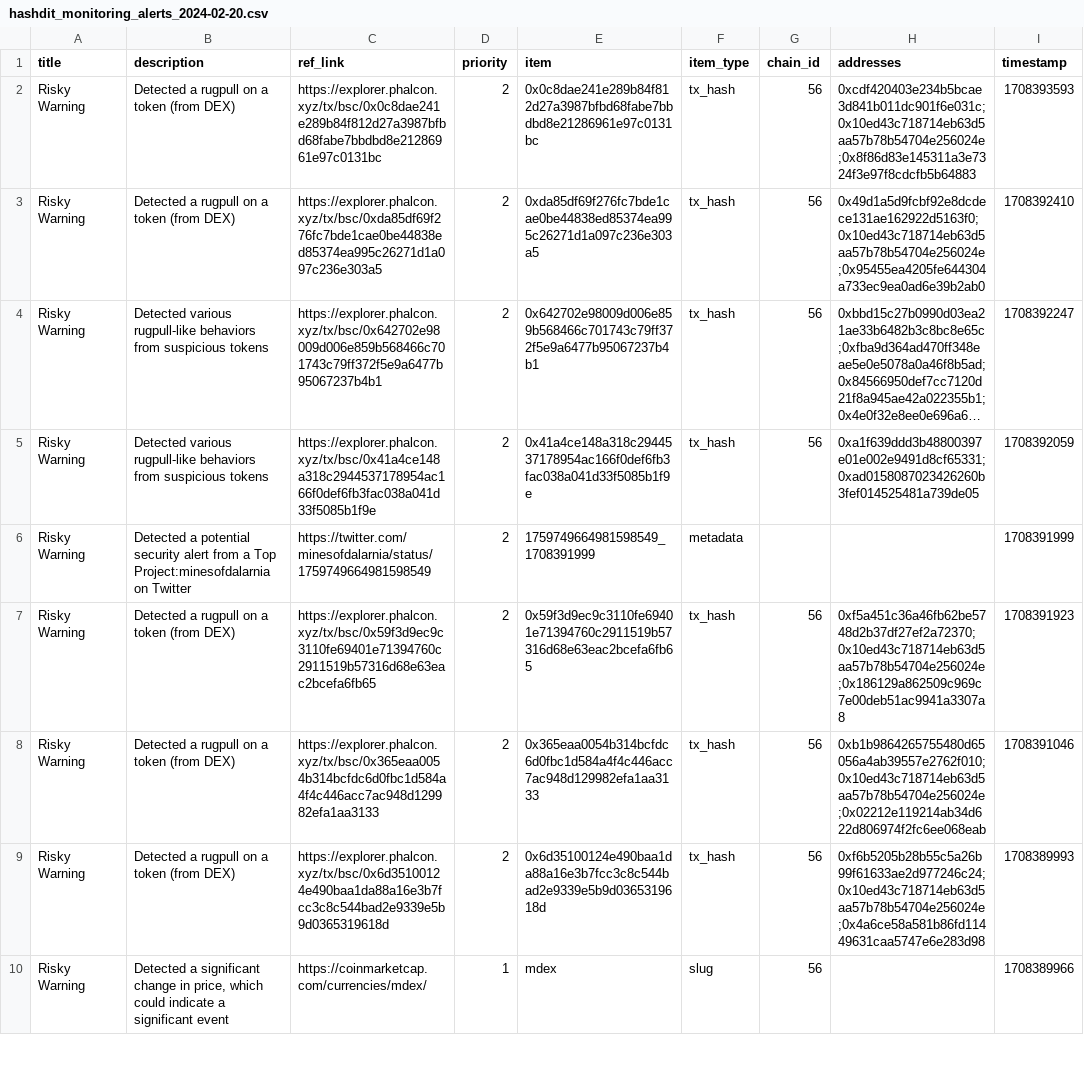
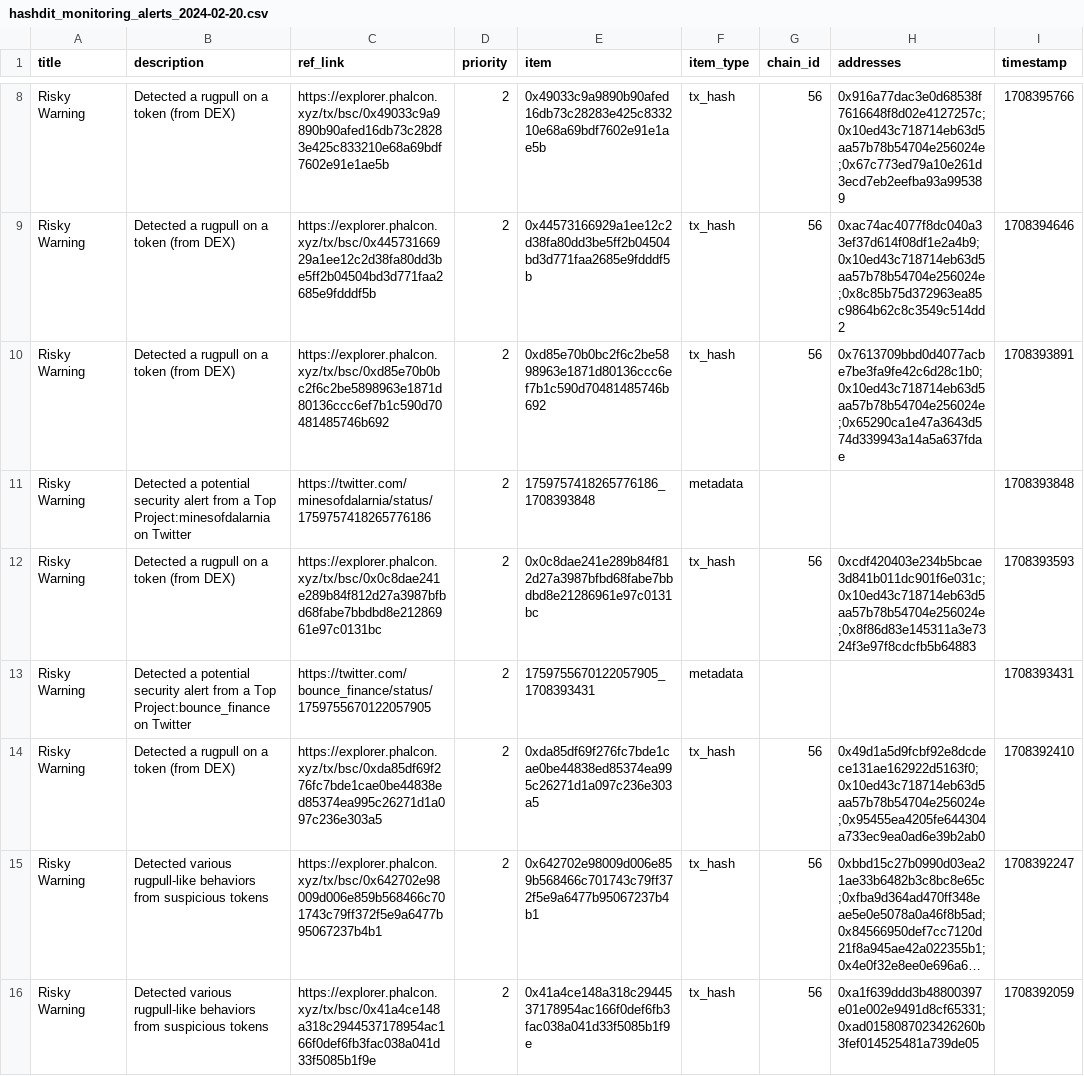
Before and after one commit to hashdit/hashdit, a CSV file: gitbook_source_code/data/hashdit_monitoring_alerts/hashdit_monitoring_alerts_2024-02-20.csv, drawn as a sheet; only a part is shown, gaps mark what is left out; the shorter side is filled out with more unchanged rows; long unchanged cells end in …; the diff covers the shown part only.

Commit message:
hashdit_monitoring_alerts_2024-02-20.csv update

```diff
--- a/gitbook_source_code/data/hashdit_monitoring_alerts/hashdit_monitoring_alerts_2024-02-20.csv
+++ b/gitbook_source_code/data/hashdit_monitoring_alerts/hashdit_monitoring_alerts_2024-02-20.csv
@@ -2,2 +8,7 @@ title,description,ref_link,priority,item,item_type,chain_id,addresses,timestamp
+Risky Warning,Detected a rugpull on a token (from DEX),https://explorer.phalcon.xyz/tx/bsc/0x49033c9a9890b90afed16db73c28283e425c833210e68a69bdf7602e91e1ae5b ,2,0x49033c9a9890b90afed16db73c28283e425c833210e68a69bdf7602e91e1ae5b,tx_hash,56,0x916a77dac3e0d68538f7616648f8d02e4127257c;0x10ed43c718714eb63d5aa57b78b54704e256024e;0x67c773ed79a10e261d3ecd7eb2eefba93a995389,1708395766
+Risky Warning,Detected a rugpull on a token (from DEX),https://explorer.phalcon.xyz/tx/bsc/0x44573166929a1ee12c2d38fa80dd3be5ff2b04504bd3d771faa2685e9fdddf5b ,2,0x44573166929a1ee12c2d38fa80dd3be5ff2b04504bd3d771faa2685e9fdddf5b,tx_hash,56,0xac74ac4077f8dc040a33ef37d614f08df1e2a4b9;0x10ed43c718714eb63d5aa57b78b54704e256024e;0x8c85b75d372963ea85c9864b62c8c3549c514dd2,1708394646
+Risky Warning,Detected a rugpull on a token (from DEX),https://explorer.phalcon.xyz/tx/bsc/0xd85e70b0bc2f6c2be5898963e1871d80136ccc6ef7b1c590d70481485746b692 ,2,0xd85e70b0bc2f6c2be5898963e1871d80136ccc6ef7b1c590d70481485746b692,tx_hash,56,0x7613709bbd0d4077acbe7be3fa9fe42c6d28c1b0;0x10ed43c718714eb63d5aa57b78b54704e256024e;0x65290ca1e47a3643d574d339943a14a5a637fdae,1708393891
+Risky Warning,Detected a potential security alert from a Top Project:minesofdalarnia on Twitter,https://twitter.com/minesofdalarnia/status/1759757418265776186 ,2,1759757418265776186_1708393848,metadata,,,1708393848
 Risky Warning,Detected a rugpull on a token (from DEX),https://explorer.phalcon.xyz/tx/bsc/0x0c8dae241e289b84f812d27a3987bfbd68fabe7bbdbd8e21286961e97c0131bc ,2,0x0c8dae241e289b84f812d27a3987bfbd68fabe7bbdbd8e21286961e97c0131bc,tx_hash,56,0xcdf420403e234b5bcae3d841b011dc901f6e031c;0x10ed43c718714eb63d5aa57b78b54704e256024e;0x8f86d83e145311a3e7324f3e97f8cdcfb5b64883,1708393593
+Risky Warning,Detected a potential security alert from a Top Project:bounce_finance on Twitter,https://twitter.com/bounce_finance/status/1759755670122057905 ,2,1759755670122057905_1708393431,metadata,,,1708393431
 Risky Warning,Detected a rugpull on a token (from DEX),https://explorer.phalcon.xyz/tx/bsc/0xda85df69f276fc7bde1cae0be44838ed85374ea995c26271d1a097c236e303a5 ,2,0xda85df69f276fc7bde1cae0be44838ed85374ea995c26271d1a097c236e303a5,tx_hash,56,0x49d1a5d9fcbf92e8dcdece131ae162922d5163f0;0x10ed43c718714eb63d5aa57b78b54704e256024e;0x95455ea4205fe644304a733ec9ea0ad6e39b2ab0,1708392410
```
Also changed, not shown: 6 added rows elsewhere in this file.
